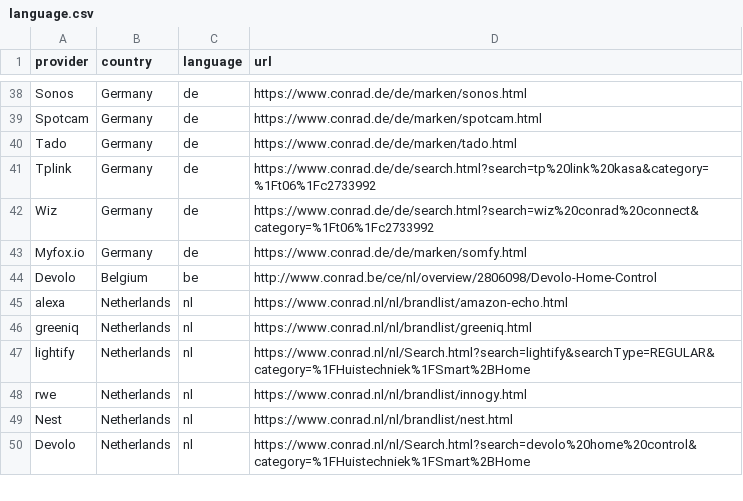
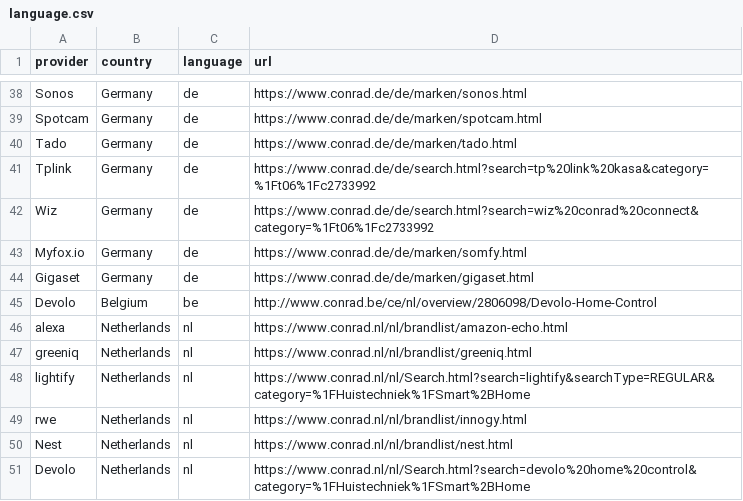
Before and after one commit to ConradConnect/language, a CSV file: language.csv, drawn as a sheet; only a part is shown, gaps mark what is left out; the diff names each change by its address in the sheet, - before the commit and + after, or states it on an @@ line.

Commit message:
adds gigaset

```diff
--- a/language.csv
+++ b/language.csv
+row 44: Gigaset | Germany | de | https://www.conrad.de/de/marken/gigaset.html
```
